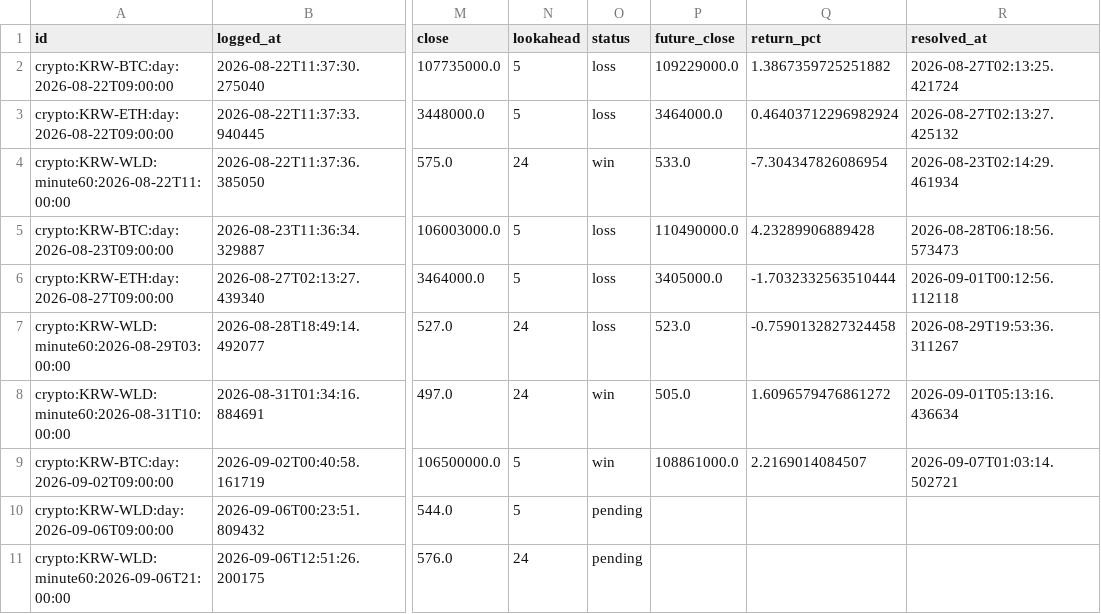
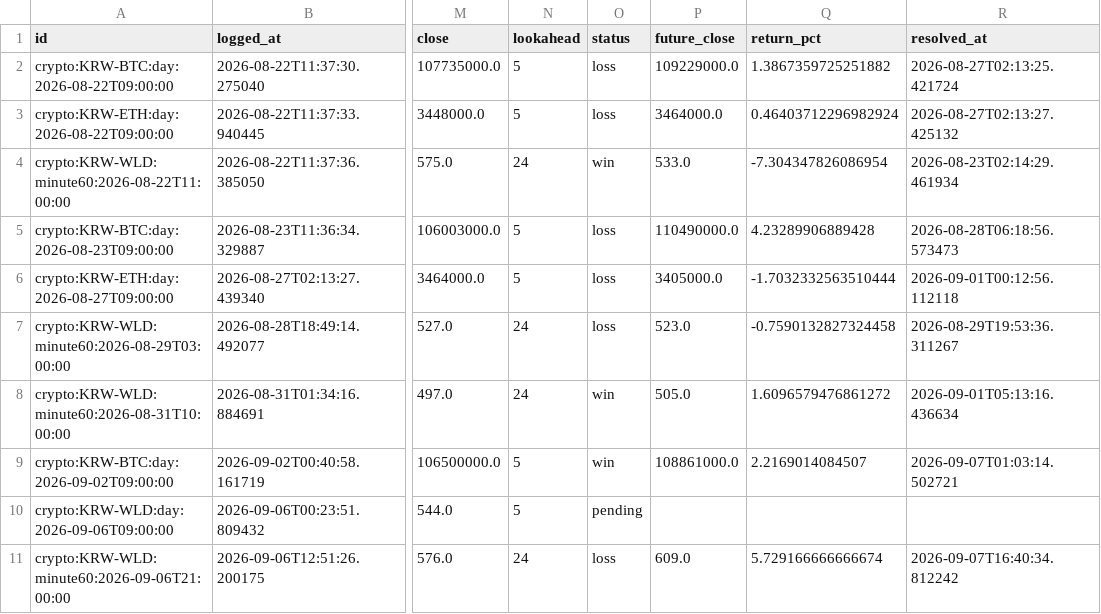
Before and after one commit to wonbin2362-prog/upbit-dashboard, a CSV file: signal_log.csv, drawn as a sheet; only a part is shown, gaps mark what is left out; the diff names each change by its address in the sheet, - before the commit and + after, or states it on an @@ line.

```diff
--- a/signal_log.csv
+++ b/signal_log.csv
-O11 (status): pending
+O11 (status): loss
-P11 (future_close): (empty)
+P11 (future_close): 609.0
-Q11 (return_pct): (empty)
+Q11 (return_pct): 5.729166666666674
-R11 (resolved_at): (empty)
+R11 (resolved_at): 2026-09-07T16:40:34.812242
```
